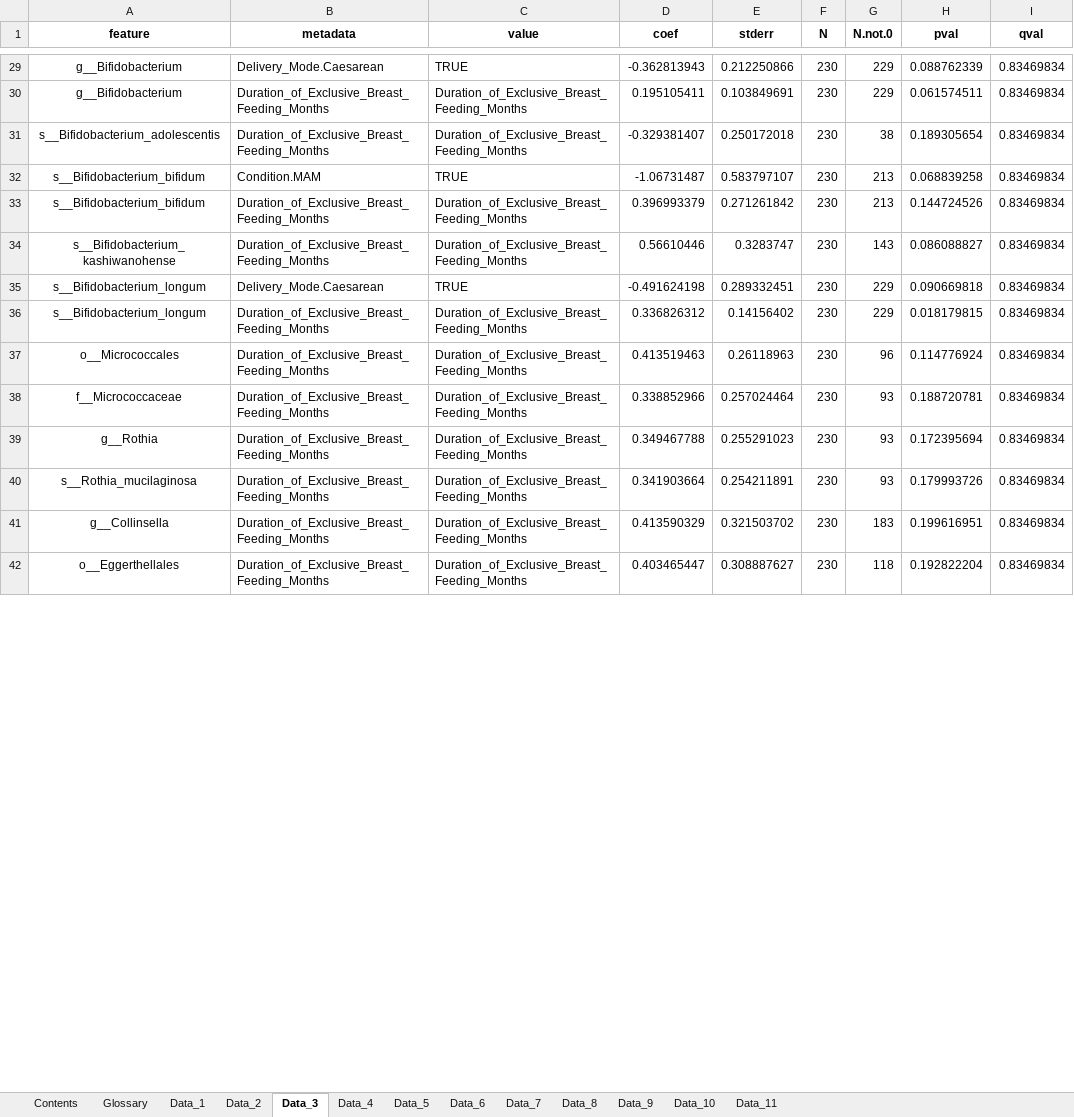
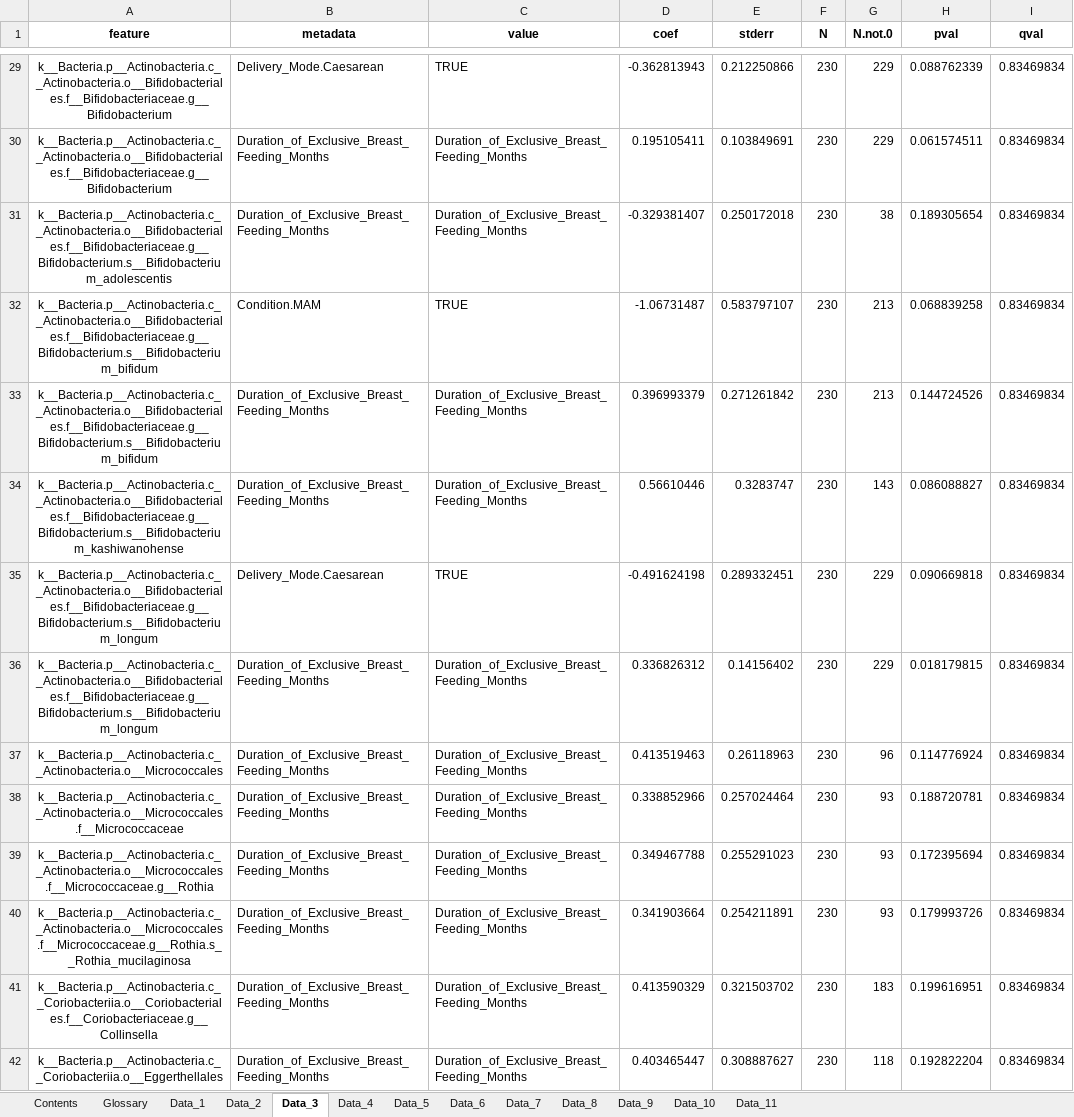
Before and after one commit to theoportlock/m4efad, an Excel workbook: figures/suppTables.xlsx, sheet Data_3, drawn as a sheet; only a part is shown, gaps mark what is left out; values as stored, in another font and other column widths than the file's, no borders; the diff covers the shown part only; the diff names each change by its address in the sheet, - before the commit and + after, or states it on an @@ line.

```diff
--- a/figures/suppTables.xlsx (sheet Data_3)
+++ b/figures/suppTables.xlsx (sheet Data_3)
-A29:A30 (feature): g__Bifidobacterium
+A29:A30 (feature): k__Bacteria.p__Actinobacteria.c__Actinobacteria.o__Bifidobacteriales.f__Bifidobacteriaceae.g__Bifidobacterium
-A31 (feature): s__Bifidobacterium_adolescentis
+A31 (feature): k__Bacteria.p__Actinobacteria.c__Actinobacteria.o__Bifidobacteriales.f__Bifidobacteriaceae.g__Bifidobacterium.s__Bifidobacterium_adolescentis
-A32:A33 (feature): s__Bifidobacterium_bifidum
+A32:A33 (feature): k__Bacteria.p__Actinobacteria.c__Actinobacteria.o__Bifidobacteriales.f__Bifidobacteriaceae.g__Bifidobacterium.s__Bifidobacterium_bifidum
-A34 (feature): s__Bifidobacterium_kashiwanohense
+A34 (feature): k__Bacteria.p__Actinobacteria.c__Actinobacteria.o__Bifidobacteriales.f__Bifidobacteriaceae.g__Bifidobacterium.s__Bifidobacterium_kashiwanohense
-A35:A36 (feature): s__Bifidobacterium_longum
+A35:A36 (feature): k__Bacteria.p__Actinobacteria.c__Actinobacteria.o__Bifidobacteriales.f__Bifidobacteriaceae.g__Bifidobacterium.s__Bifidobacterium_longum
-A37 (feature): o__Micrococcales
+A37 (feature): k__Bacteria.p__Actinobacteria.c__Actinobacteria.o__Micrococcales
-A38 (feature): f__Micrococcaceae
+A38 (feature): k__Bacteria.p__Actinobacteria.c__Actinobacteria.o__Micrococcales.f__Micrococcaceae
-A39 (feature): g__Rothia
+A39 (feature): k__Bacteria.p__Actinobacteria.c__Actinobacteria.o__Micrococcales.f__Micrococcaceae.g__Rothia
-A40 (feature): s__Rothia_mucilaginosa
+A40 (feature): k__Bacteria.p__Actinobacteria.c__Actinobacteria.o__Micrococcales.f__Micrococcaceae.g__Rothia.s__Rothia_mucilaginosa
-A41 (feature): g__Collinsella
+A41 (feature): k__Bacteria.p__Actinobacteria.c__Coriobacteriia.o__Coriobacteriales.f__Coriobacteriaceae.g__Collinsella
-A42 (feature): o__Eggerthellales
+A42 (feature): k__Bacteria.p__Actinobacteria.c__Coriobacteriia.o__Eggerthellales
```
Also changed, not shown: 1118 edited cells elsewhere in this sheet, sheet Data_2, sheet Data_11, sheet Data_10, sheet Data_1, 4 other files.
